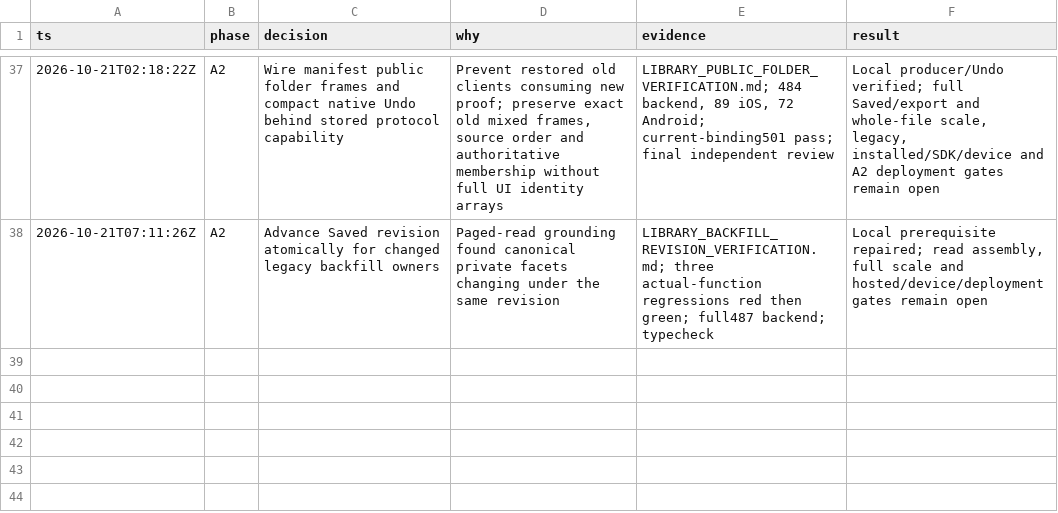
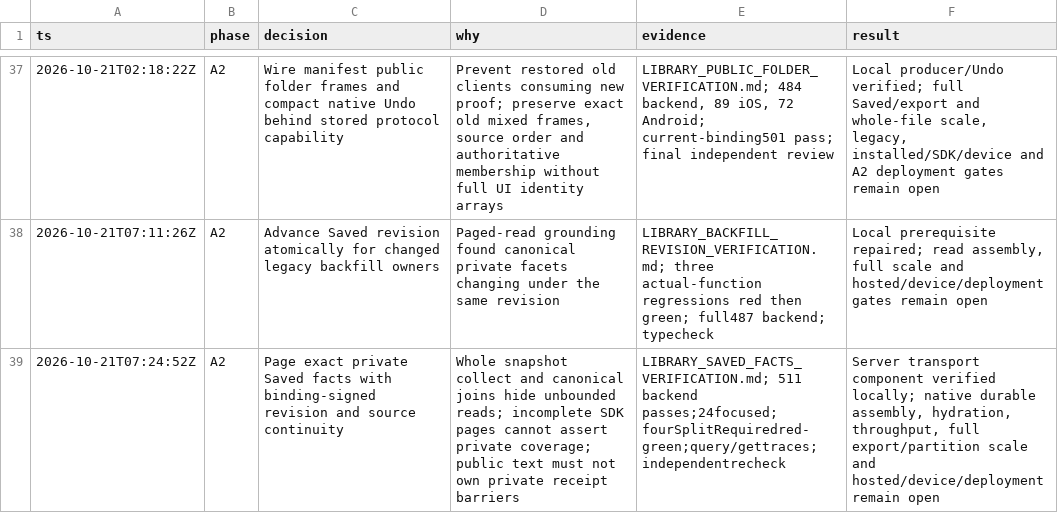
Before and after one commit to alimkhann/Hadithly, a TSV file: docs/product-program/decisions.tsv, drawn as a sheet; only a part is shown, gaps mark what is left out.

Commit message:
Add bounded private Saved fact traversal

```diff
--- a/docs/product-program/decisions.tsv
+++ b/docs/product-program/decisions.tsv
@@ -38 +38,2 @@ ts	phase	decision	why	evidence	result
 2026-10-21T07:11:26Z	A2	Advance Saved revision atomically for changed legacy backfill owners	Paged-read grounding found canonical private facets changing under the same revision	LIBRARY_BACKFILL_REVISION_VERIFICATION.md; three actual-function regressions red then green; full487 backend; typecheck	Local prerequisite repaired; read assembly, full scale and hosted/device/deployment gates remain open
+2026-10-21T07:24:52Z	A2	Page exact private Saved facts with binding-signed revision and source continuity	Whole snapshot collect and canonical joins hide unbounded reads; incomplete SDK pages cannot assert private coverage; public text must not own private receipt barriers	LIBRARY_SAVED_FACTS_VERIFICATION.md; 511 backend passes;24focused;fourSplitRequiredred-green;query/gettraces;independentrecheck	Server transport component verified locally; native durable assembly, hydration, throughput, full export/partition scale and hosted/device/deployment remain open
```
Also changed, not shown: 16 other files.
